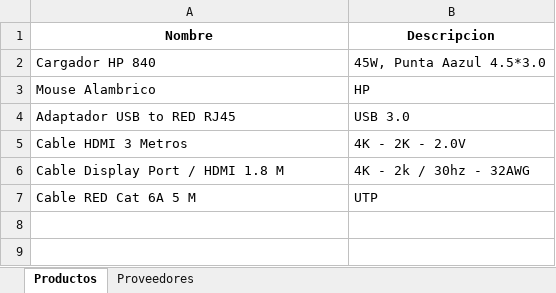
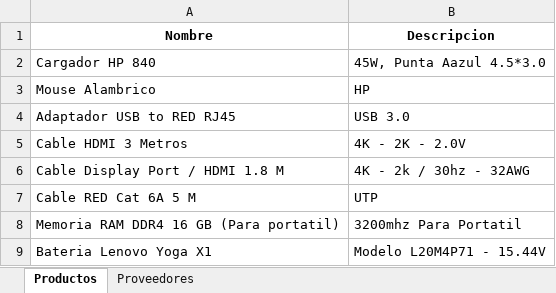
Before and after one commit to amianGO/App_Cotizacion, an Excel workbook: data/database.xlsx, sheet Productos, drawn as a sheet; values as stored, in another font and other column widths than the file's, no borders; the diff names each change by its address in the sheet, - before the commit and + after, or states it on an @@ line.

Commit message:
Mejora Listado de Productos y Proveedores en comparative_view

```diff
--- a/data/database.xlsx (sheet Productos)
+++ b/data/database.xlsx (sheet Productos)
+row 8: Memoria RAM DDR4 16 GB (Para portatil) | 3200mhz Para Portatil
+row 9: Bateria Lenovo Yoga X1 | Modelo L20M4P71 - 15.44V
```
Also changed, not shown: 3 other files.
